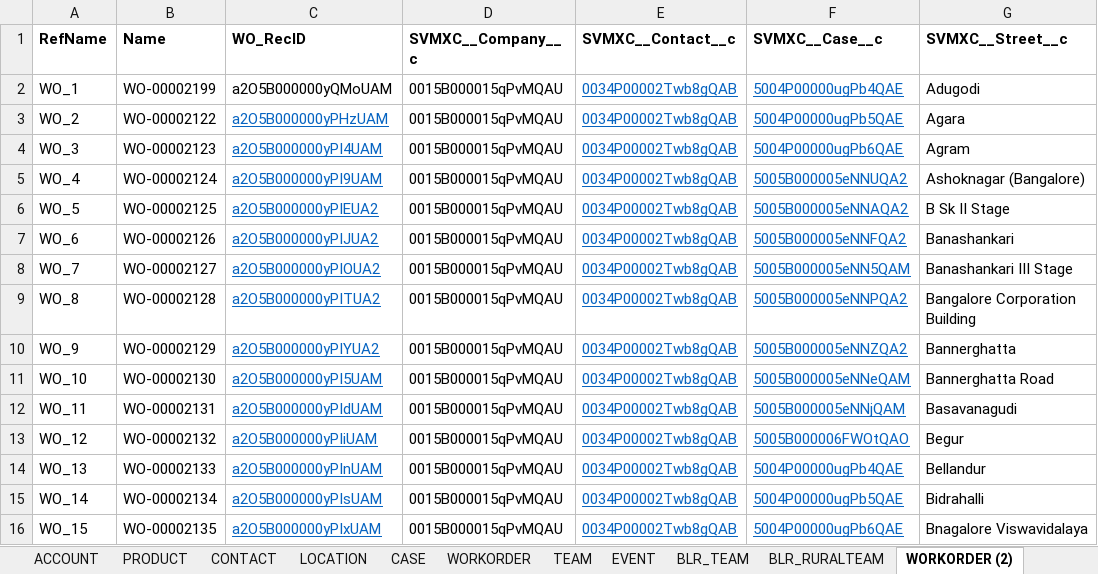
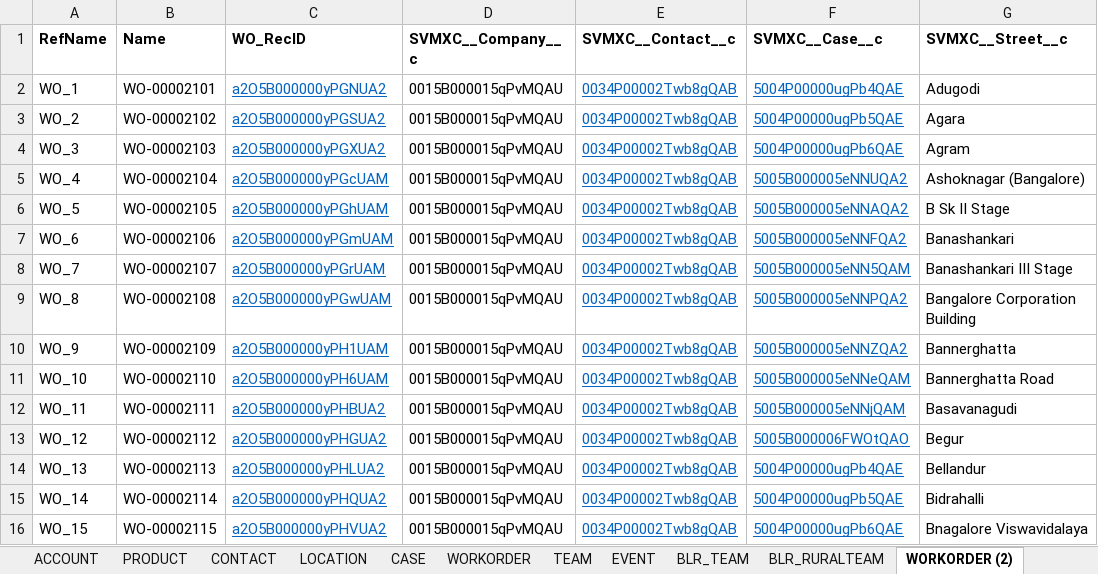
Before and after one commit to Lakshmibssvmx/DataCreator, an Excel workbook: resources/DCData.xlsx, sheet WORKORDER (2), drawn as a sheet; only a part is shown; values as stored, in another font and other column widths than the file's, no borders; the diff covers the shown part only; the diff names each change by its address in the sheet, - before the commit and + after, or states it on an @@ line.

```diff
--- a/resources/DCData.xlsx (sheet WORKORDER (2))
+++ b/resources/DCData.xlsx (sheet WORKORDER (2))
-B2 (Name): WO-00002199
+B2 (Name): WO-00002101
-C2 (WO_RecID): a2O5B000000yQMoUAM
+C2 (WO_RecID): a2O5B000000yPGNUA2
@@ C2 underline: off → on, text colour: black → #0563C1 @@
-B3 (Name): WO-00002122
+B3 (Name): WO-00002102
-C3 (WO_RecID): a2O5B000000yPHzUAM
+C3 (WO_RecID): a2O5B000000yPGSUA2
-B4 (Name): WO-00002123
+B4 (Name): WO-00002103
-C4 (WO_RecID): a2O5B000000yPI4UAM
+C4 (WO_RecID): a2O5B000000yPGXUA2
-B5 (Name): WO-00002124
+B5 (Name): WO-00002104
-C5 (WO_RecID): a2O5B000000yPI9UAM
+C5 (WO_RecID): a2O5B000000yPGcUAM
-B6 (Name): WO-00002125
+B6 (Name): WO-00002105
-C6 (WO_RecID): a2O5B000000yPIEUA2
+C6 (WO_RecID): a2O5B000000yPGhUAM
-B7 (Name): WO-00002126
+B7 (Name): WO-00002106
-C7 (WO_RecID): a2O5B000000yPIJUA2
+C7 (WO_RecID): a2O5B000000yPGmUAM
-B8 (Name): WO-00002127
+B8 (Name): WO-00002107
-C8 (WO_RecID): a2O5B000000yPIOUA2
+C8 (WO_RecID): a2O5B000000yPGrUAM
-B9 (Name): WO-00002128
+B9 (Name): WO-00002108
-C9 (WO_RecID): a2O5B000000yPITUA2
+C9 (WO_RecID): a2O5B000000yPGwUAM
-B10 (Name): WO-00002129
+B10 (Name): WO-00002109
-C10 (WO_RecID): a2O5B000000yPIYUA2
+C10 (WO_RecID): a2O5B000000yPH1UAM
-B11 (Name): WO-00002130
+B11 (Name): WO-00002110
-C11 (WO_RecID): a2O5B000000yPI5UAM
+C11 (WO_RecID): a2O5B000000yPH6UAM
-B12 (Name): WO-00002131
+B12 (Name): WO-00002111
-C12 (WO_RecID): a2O5B000000yPIdUAM
+C12 (WO_RecID): a2O5B000000yPHBUA2
-B13 (Name): WO-00002132
+B13 (Name): WO-00002112
-C13 (WO_RecID): a2O5B000000yPIiUAM
+C13 (WO_RecID): a2O5B000000yPHGUA2
-B14 (Name): WO-00002133
+B14 (Name): WO-00002113
-C14 (WO_RecID): a2O5B000000yPInUAM
+C14 (WO_RecID): a2O5B000000yPHLUA2
-B15 (Name): WO-00002134
+B15 (Name): WO-00002114
-C15 (WO_RecID): a2O5B000000yPIsUAM
+C15 (WO_RecID): a2O5B000000yPHQUA2
-B16 (Name): WO-00002135
+B16 (Name): WO-00002115
-C16 (WO_RecID): a2O5B000000yPIxUAM
+C16 (WO_RecID): a2O5B000000yPHVUA2
```
Also changed, not shown: 30 edited cells elsewhere in this sheet, sheet WORKORDER, 16 other files.
